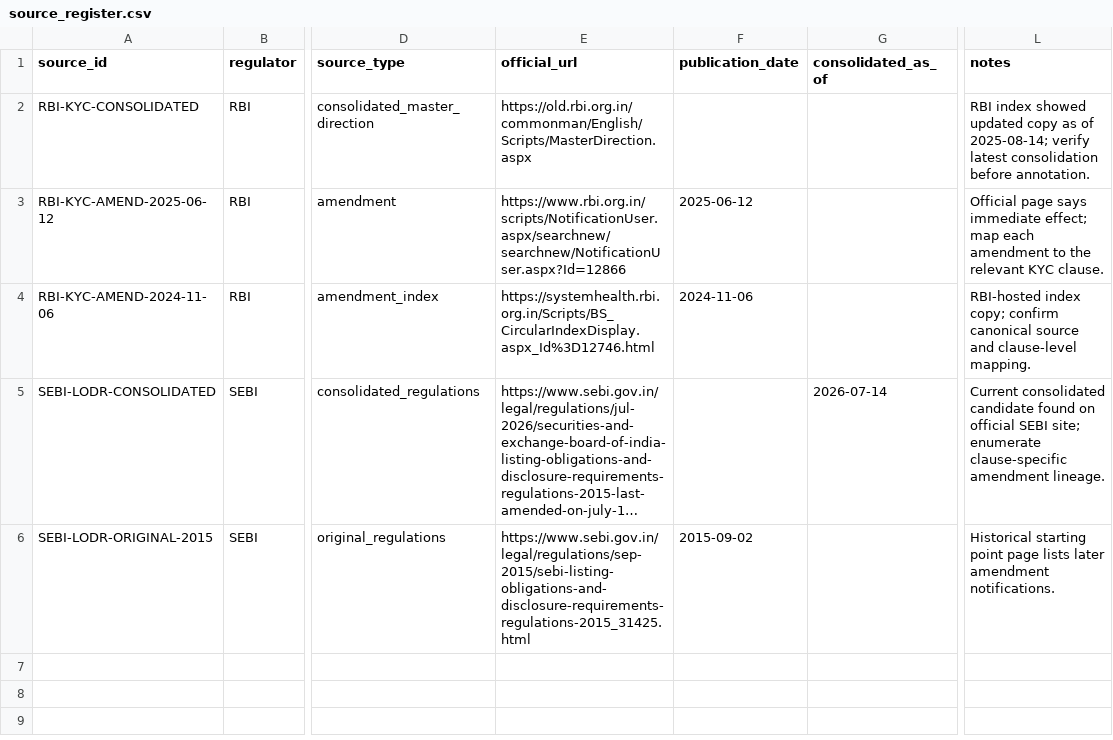
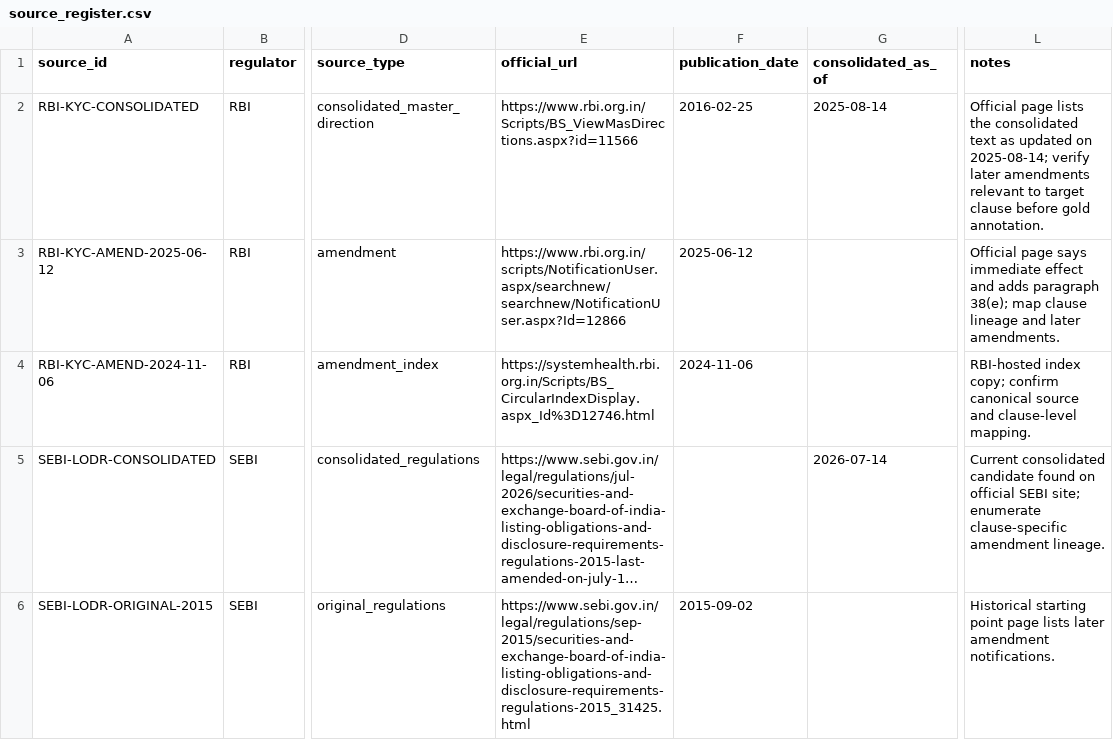
Before and after one commit to ArYa-n0104/RBI, a CSV file: data/sources/source_register.csv, drawn as a sheet; only a part is shown, gaps mark what is left out; long unchanged cells end in …; the diff names each change by its address in the sheet, - before the commit and + after, or states it on an @@ line.

Commit message:
Update machine-readable source register

```diff
--- a/data/sources/source_register.csv
+++ b/data/sources/source_register.csv
-E2 (official_url): https://old.rbi.org.in/commonman/English/Scripts/MasterDirection.aspx
+E2 (official_url): https://www.rbi.org.in/Scripts/BS_ViewMasDirections.aspx?id=11566
-F2 (publication_date): (empty)
+F2 (publication_date): 2016-02-25
-G2 (consolidated_as_of): (empty)
+G2 (consolidated_as_of): 2025-08-14
-L2 (notes): RBI index showed updated copy as of 2025-08-14; verify latest consolidation before annotation.
+L2 (notes): Official page lists the consolidated text as updated on 2025-08-14; verify later amendments relevant to target clause before gold annotation.
-L3 (notes): …says immediate effect; map each amendment to the relevant KYC clause.
+L3 (notes): …says immediate effect and adds paragraph 38(e); map clause lineage and later amendments.
-E6 (official_url): https://www.sebi.gov.in/legal/regulations/sep-2015/sebi-listing-obligations-and-disclosure-requirements-regulations-2015_31425.html
+E6 (official_url): https://www.sebi.gov.in/legal/regulations/sep-2015/securities-and-exchange-board-of-india-listing-obligations-and-disclosure-requirements-regulations-2015_31425.html
```
